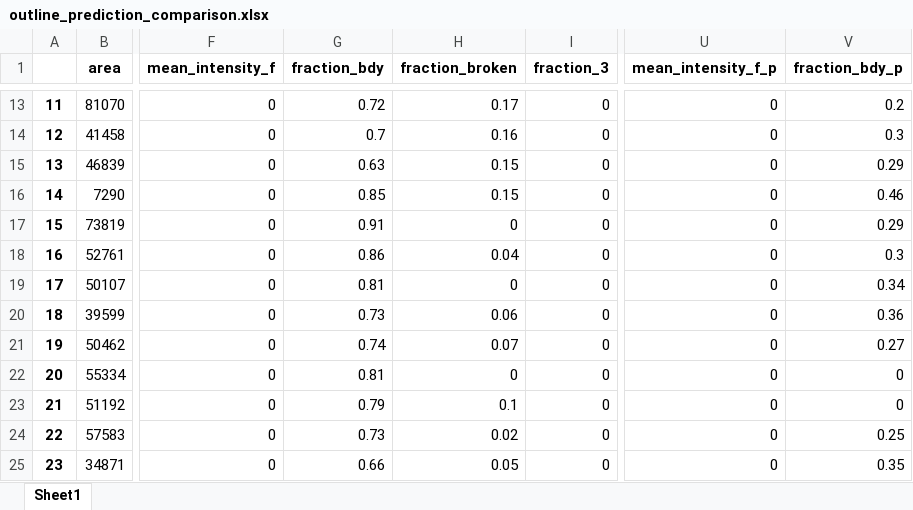
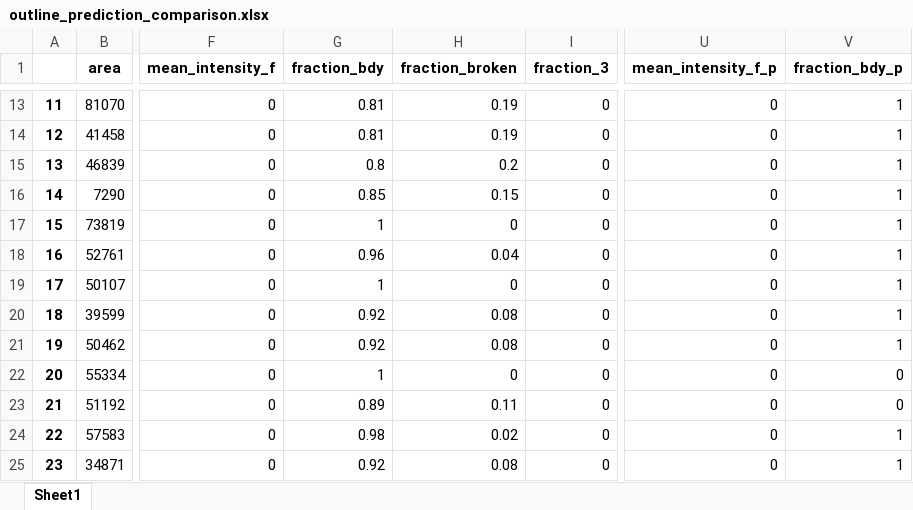
Before and after one commit to yaliamit/BIO_FINAL, an Excel workbook: outline_prediction_comparison.xlsx, sheet Sheet1, drawn as a sheet; only a part is shown, gaps mark what is left out; values as stored, in another font and other column widths than the file's, no borders; the diff covers the shown part only; the diff names each change by its address in the sheet, - before the commit and + after, or states it on an @@ line.

```diff
--- a/outline_prediction_comparison.xlsx (sheet Sheet1)
+++ b/outline_prediction_comparison.xlsx (sheet Sheet1)
-G13 (fraction_bdy): 0.72
+G13 (fraction_bdy): 0.81
-H13 (fraction_broken): 0.17
+H13 (fraction_broken): 0.19
-V13 (fraction_bdy_p): 0.2
+V13 (fraction_bdy_p): 1
-G14 (fraction_bdy): 0.7
+G14 (fraction_bdy): 0.81
-H14 (fraction_broken): 0.16
+H14 (fraction_broken): 0.19
-V14 (fraction_bdy_p): 0.3
+V14 (fraction_bdy_p): 1
-G15 (fraction_bdy): 0.63
+G15 (fraction_bdy): 0.8
-H15 (fraction_broken): 0.15
+H15 (fraction_broken): 0.2
-V15 (fraction_bdy_p): 0.29
+V15 (fraction_bdy_p): 1
-V16 (fraction_bdy_p): 0.46
+V16 (fraction_bdy_p): 1
-G17 (fraction_bdy): 0.91
+G17 (fraction_bdy): 1
-V17 (fraction_bdy_p): 0.29
+V17 (fraction_bdy_p): 1
-G18 (fraction_bdy): 0.86
+G18 (fraction_bdy): 0.96
-V18 (fraction_bdy_p): 0.3
+V18 (fraction_bdy_p): 1
-G19 (fraction_bdy): 0.81
+G19 (fraction_bdy): 1
-V19 (fraction_bdy_p): 0.34
+V19 (fraction_bdy_p): 1
-G20 (fraction_bdy): 0.73
+G20 (fraction_bdy): 0.92
-H20 (fraction_broken): 0.06
+H20 (fraction_broken): 0.08
-V20 (fraction_bdy_p): 0.36
+V20 (fraction_bdy_p): 1
-G21 (fraction_bdy): 0.74
+G21 (fraction_bdy): 0.92
-H21 (fraction_broken): 0.07
+H21 (fraction_broken): 0.08
-V21 (fraction_bdy_p): 0.27
+V21 (fraction_bdy_p): 1
-G22 (fraction_bdy): 0.81
+G22 (fraction_bdy): 1
-G23 (fraction_bdy): 0.79
+G23 (fraction_bdy): 0.89
-H23 (fraction_broken): 0.1
+H23 (fraction_broken): 0.11
-G24 (fraction_bdy): 0.73
+G24 (fraction_bdy): 0.98
-V24 (fraction_bdy_p): 0.25
+V24 (fraction_bdy_p): 1
-G25 (fraction_bdy): 0.66
+G25 (fraction_bdy): 0.92
-H25 (fraction_broken): 0.05
+H25 (fraction_broken): 0.08
-V25 (fraction_bdy_p): 0.35
+V25 (fraction_bdy_p): 1
```
Also changed, not shown: 918 edited cells elsewhere in this sheet, 1 other file.
